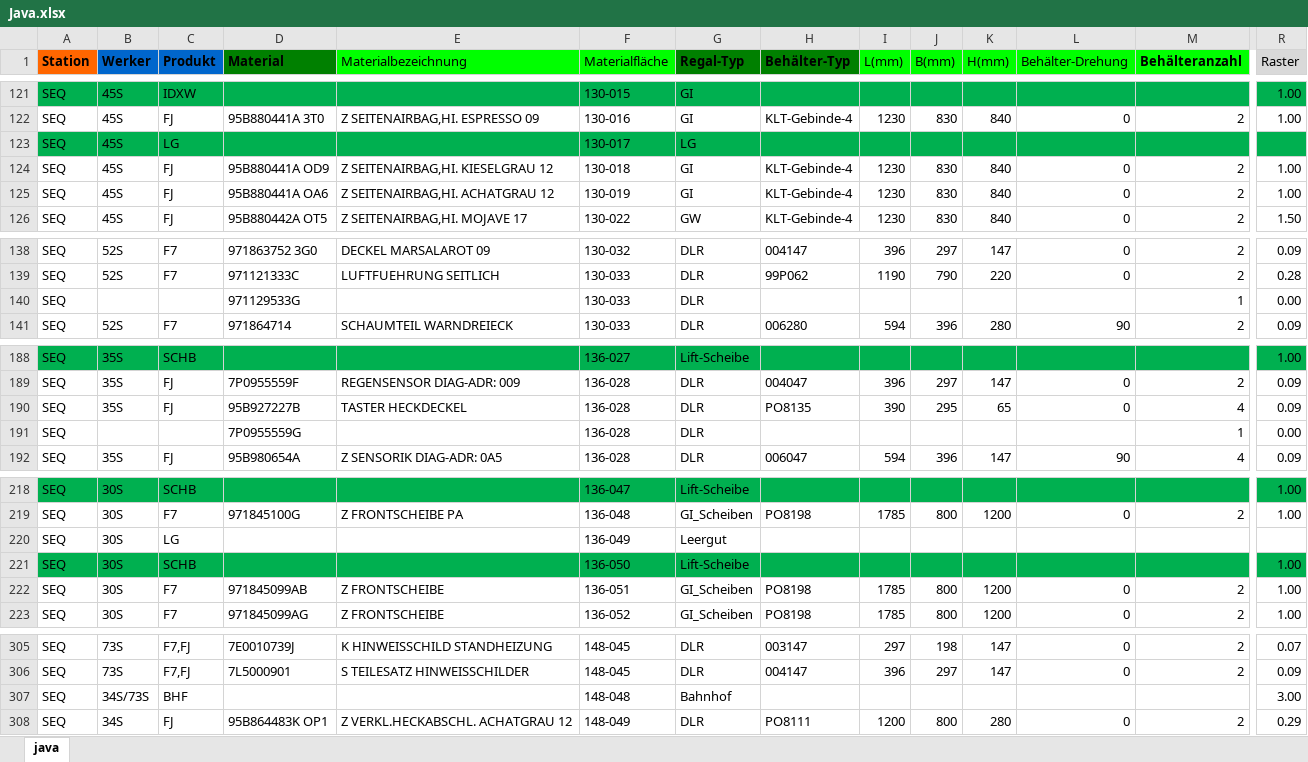
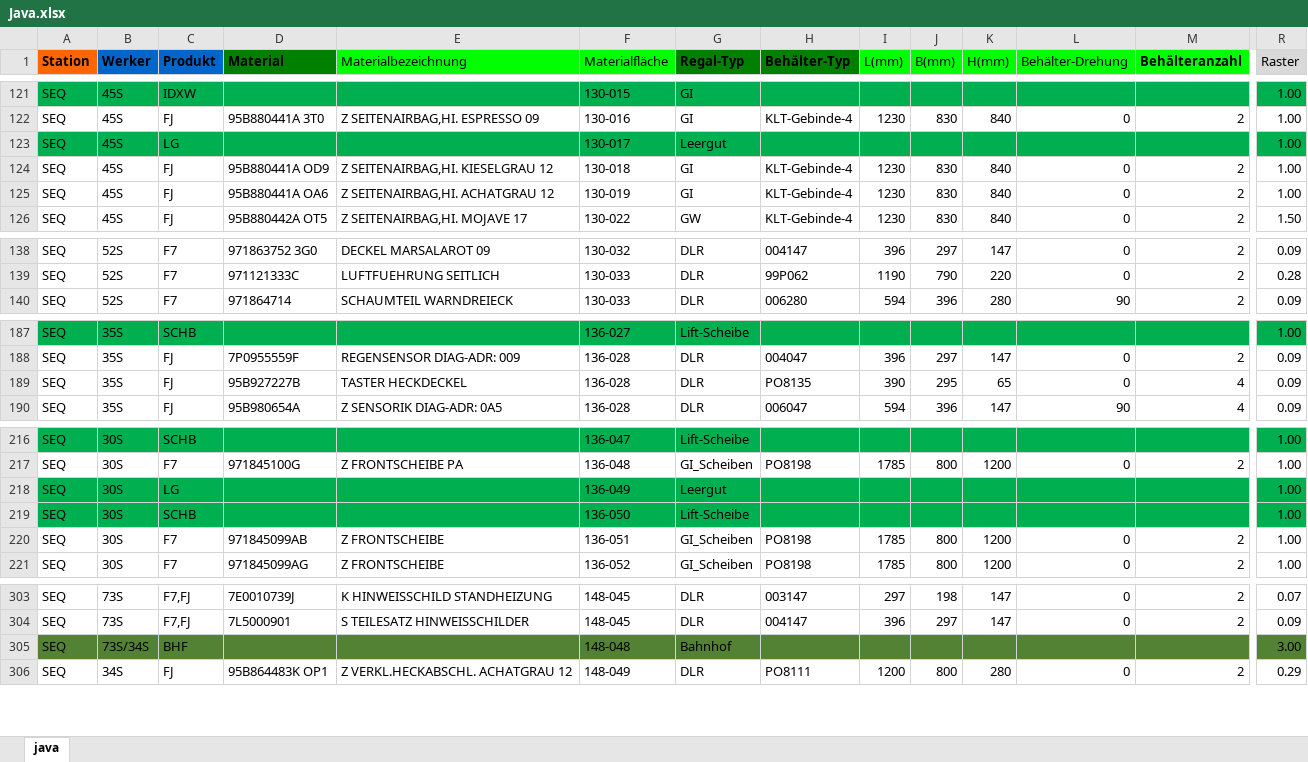
Before and after one commit to por-stack/project-study, an Excel workbook: src/main/java/Java.xlsx, sheet java, drawn as a sheet; only a part is shown, gaps mark what is left out; values as stored, in another font and other column widths than the file's, no borders; removed rows and columns are numbered as before the commit, all else as after; rows hold the shown columns only; the diff covers the shown part only; the diff names each change by its address in the sheet, - before the commit and + after, or states it on an @@ line.

```diff
--- a/src/main/java/Java.xlsx (sheet java)
+++ b/src/main/java/Java.xlsx (sheet java)
-G123 (Regal-Typ): LG
+G123 (Regal-Typ): Leergut
-R123 (Raster): (empty)
+R123 (Raster): 1.00
-row 140: SEQ |  |  | 971129533G |  | 130-033 | DLR |  |  |  |  |  | 1 | 0.00
-row 191: SEQ |  |  | 7P0955559G |  | 136-028 | DLR |  |  |  |  |  | 1 | 0.00
-A218:R218 fill: none
+A218:R218 fill: #00B050
-R218 (Raster): (empty)
+R218 (Raster): 1.00
-A305:R305 fill: none
+A305:R305 fill: #548235
-B305 (Werker): 34S/73S
+B305 (Werker): 73S/34S
```
Also changed, not shown: 6 edited cells and cell formats elsewhere in this sheet, target/classes/Java.xlsx, 9 other files.
